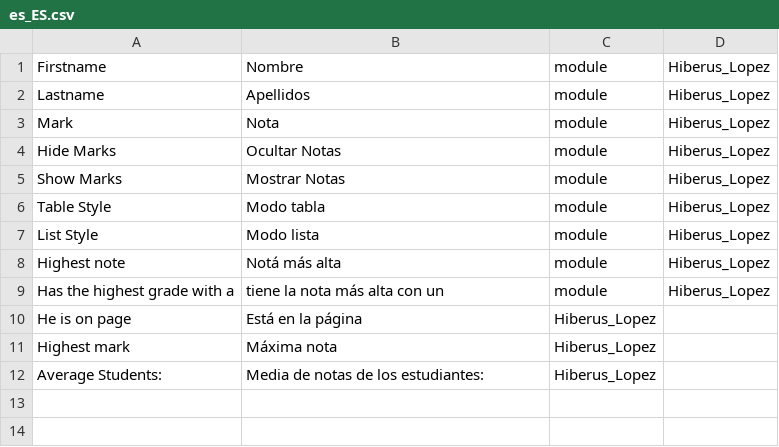
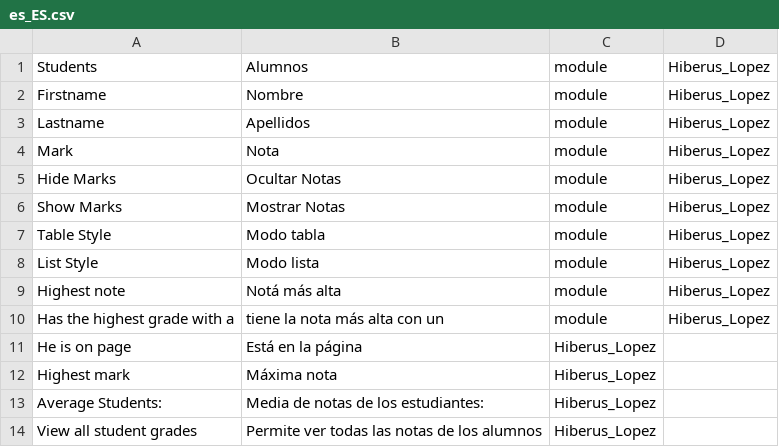
Before and after one commit to str-javierlopez/magento-2, a CSV file: app/code/Hiberus/Lopez/i18n/es_ES.csv, drawn as a sheet; the diff names each change by its address in the sheet, - before the commit and + after, or states it on an @@ line.

Commit message:
Command CLI to view Students

```diff
--- a/app/code/Hiberus/Lopez/i18n/es_ES.csv
+++ b/app/code/Hiberus/Lopez/i18n/es_ES.csv
+row 1: Students | Alumnos | module | Hiberus_Lopez
+row 14: View all student grades | Permite ver todas las notas de los alumnos | Hiberus_Lopez
```
Also changed, not shown: 3 other files.
